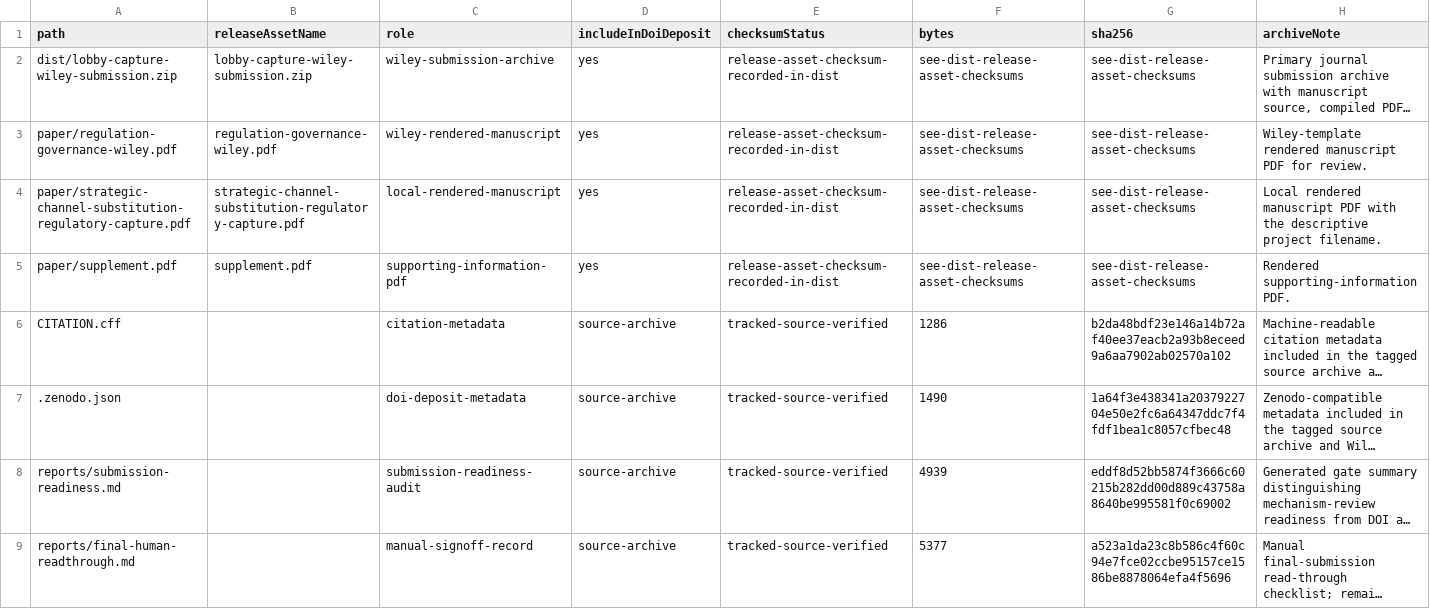
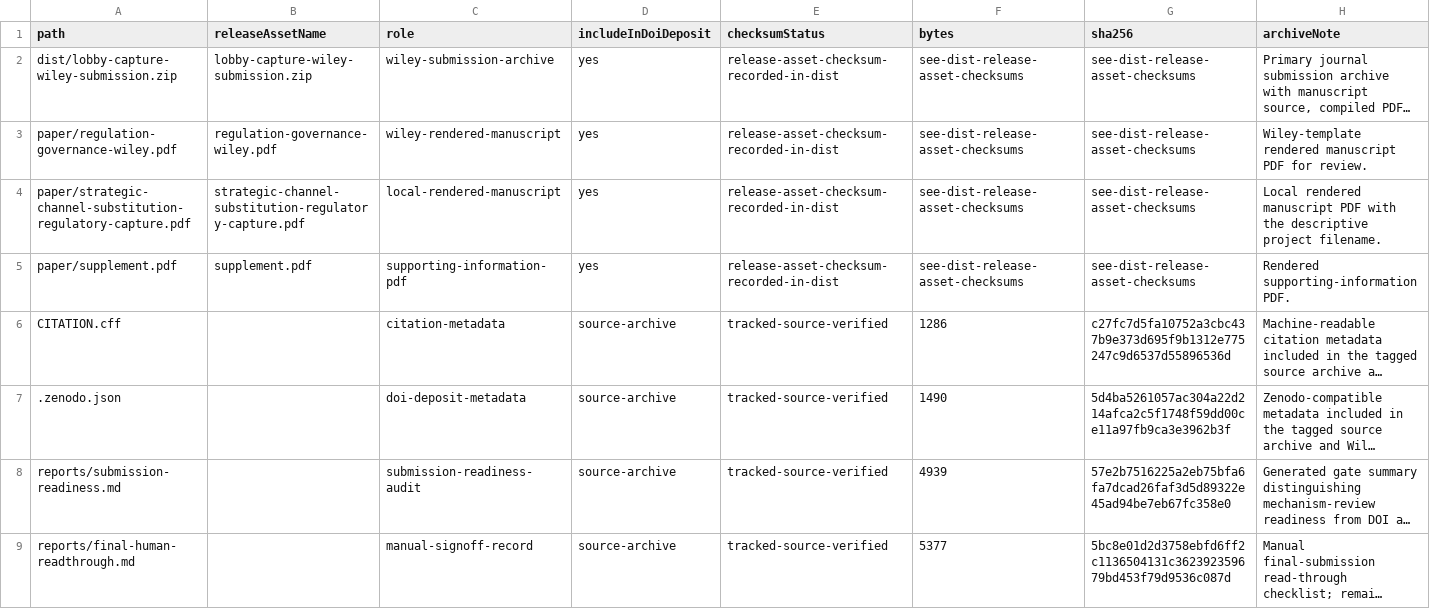
Before and after one commit to Jacoba1100254352/lobby-capture-simulator, a CSV file: reports/archive-handoff-manifest.csv, drawn as a sheet; long unchanged cells end in …; the diff names each change by its address in the sheet, - before the commit and + after, or states it on an @@ line.

```diff
--- a/reports/archive-handoff-manifest.csv
+++ b/reports/archive-handoff-manifest.csv
-G6 (sha256): b2da48bdf23e146a14b72af40ee37eacb2a93b8eceed9a6aa7902ab02570a102
+G6 (sha256): c27fc7d5fa10752a3cbc437b9e373d695f9b1312e775247c9d6537d55896536d
-G7 (sha256): 1a64f3e438341a2037922704e50e2fc6a64347ddc7f4fdf1bea1c8057cfbec48
+G7 (sha256): 5d4ba5261057ac304a22d214afca2c5f1748f59dd00ce11a97fb9ca3e3962b3f
-G8 (sha256): eddf8d52bb5874f3666c60215b282dd00d889c43758a8640be995581f0c69002
+G8 (sha256): 57e2b7516225a2eb75bfa6fa7dcad26faf3d5d89322e45ad94be7eb67fc358e0
-G9 (sha256): a523a1da23c8b586c4f60c94e7fce02ccbe95157ce1586be8878064efa4f5696
+G9 (sha256): 5bc8e01d2d3758ebfd6ff2c1136504131c362392359679bd453f79d9536c087d
```
Also changed, not shown: reports/doi-deposit-readiness.csv, reports/first-wave-source-products.csv, 33 other files.
